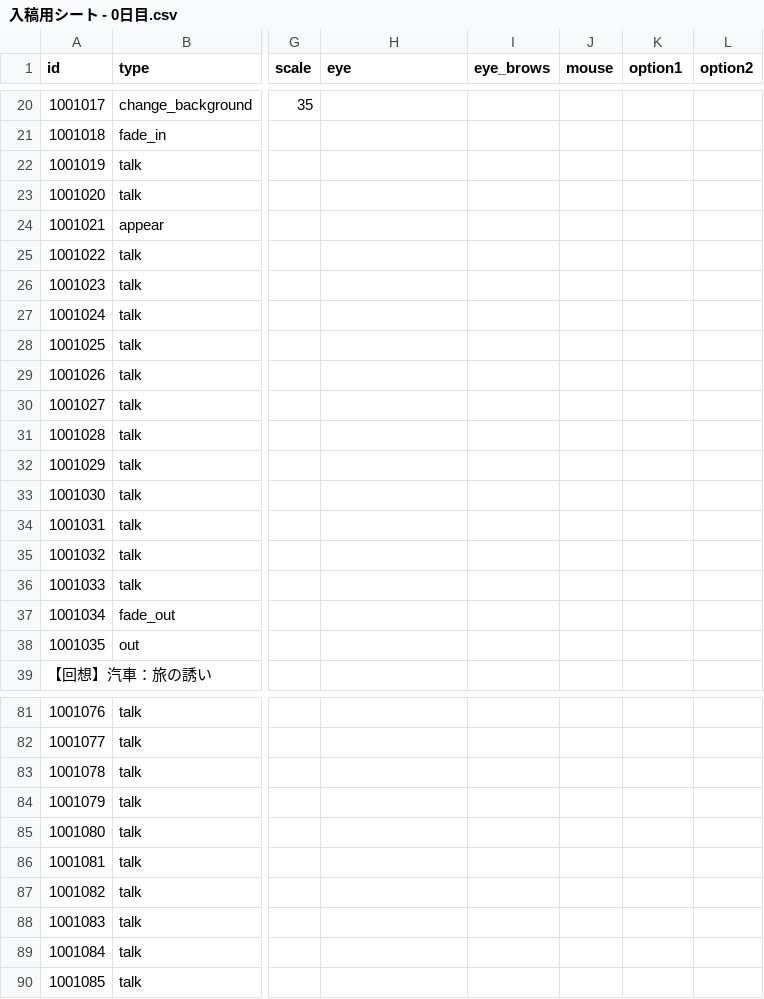
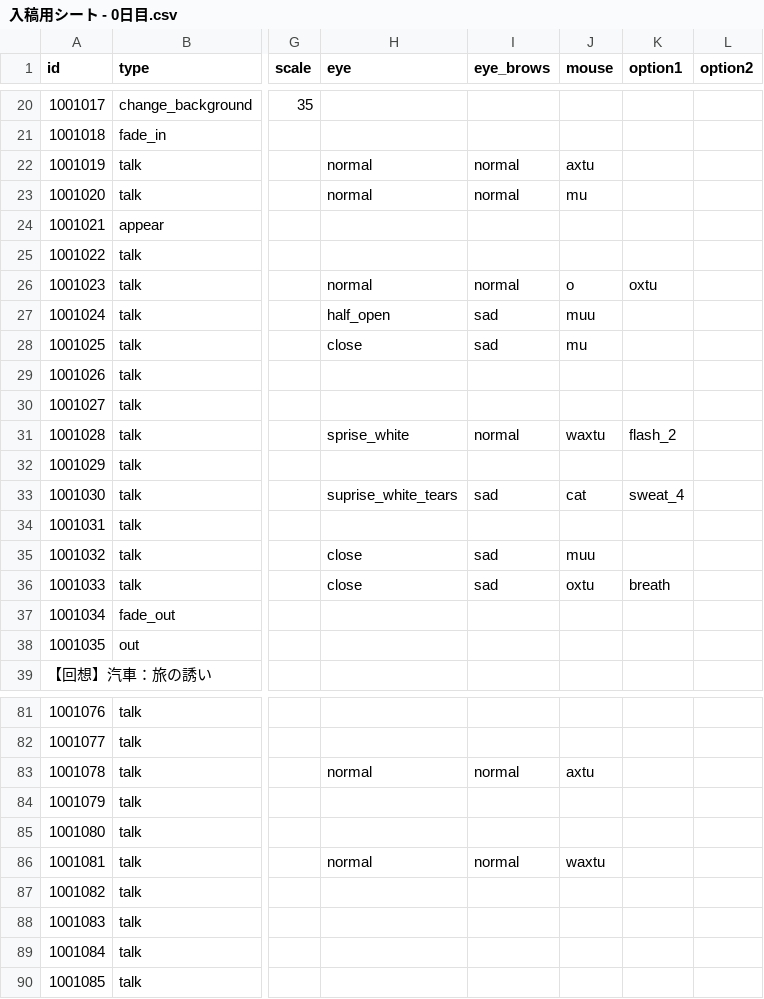
Before and after one commit to Musasin/CaseFile, a CSV file: CaseFile/Assets/Resources/入稿用シート - 0日目.csv, drawn as a sheet; only a part is shown, gaps mark what is left out; the diff covers the shown part only; the diff names each change by its address in the sheet, - before the commit and + after, or states it on an @@ line.

```diff
--- a/CaseFile/Assets/Resources/入稿用シート - 0日目.csv
+++ b/CaseFile/Assets/Resources/入稿用シート - 0日目.csv
-H22:H23 (eye): (empty)
+H22:H23 (eye): normal
-I22:I23 (eye_brows): (empty)
+I22:I23 (eye_brows): normal
-J22 (mouse): (empty)
+J22 (mouse): axtu
-J23 (mouse): (empty)
+J23 (mouse): mu
-H26 (eye): (empty)
+H26 (eye): normal
-I26 (eye_brows): (empty)
+I26 (eye_brows): normal
-J26 (mouse): (empty)
+J26 (mouse): o
-K26 (option1): (empty)
+K26 (option1): oxtu
-H27 (eye): (empty)
+H27 (eye): half_open
-I27:I28 (eye_brows): (empty)
+I27:I28 (eye_brows): sad
-J27 (mouse): (empty)
+J27 (mouse): muu
-H28 (eye): (empty)
+H28 (eye): close
-J28 (mouse): (empty)
+J28 (mouse): mu
-H31 (eye): (empty)
+H31 (eye): sprise_white
-I31 (eye_brows): (empty)
+I31 (eye_brows): normal
-J31 (mouse): (empty)
+J31 (mouse): waxtu
-K31 (option1): (empty)
+K31 (option1): flash_2
-H33 (eye): (empty)
+H33 (eye): suprise_white_tears
-I33 (eye_brows): (empty)
+I33 (eye_brows): sad
-J33 (mouse): (empty)
+J33 (mouse): cat
-K33 (option1): (empty)
+K33 (option1): sweat_4
-H35:H36 (eye): (empty)
+H35:H36 (eye): close
-I35:I36 (eye_brows): (empty)
+I35:I36 (eye_brows): sad
-J35 (mouse): (empty)
+J35 (mouse): muu
-J36 (mouse): (empty)
+J36 (mouse): oxtu
-K36 (option1): (empty)
+K36 (option1): breath
-H83 (eye): (empty)
+H83 (eye): normal
-I83 (eye_brows): (empty)
+I83 (eye_brows): normal
-J83 (mouse): (empty)
+J83 (mouse): axtu
-H86 (eye): (empty)
+H86 (eye): normal
-I86 (eye_brows): (empty)
+I86 (eye_brows): normal
-J86 (mouse): (empty)
+J86 (mouse): waxtu
```
Also changed, not shown: 1 added row, 121 edited cells and row numbers in column A elsewhere in this file, 1 other file.
